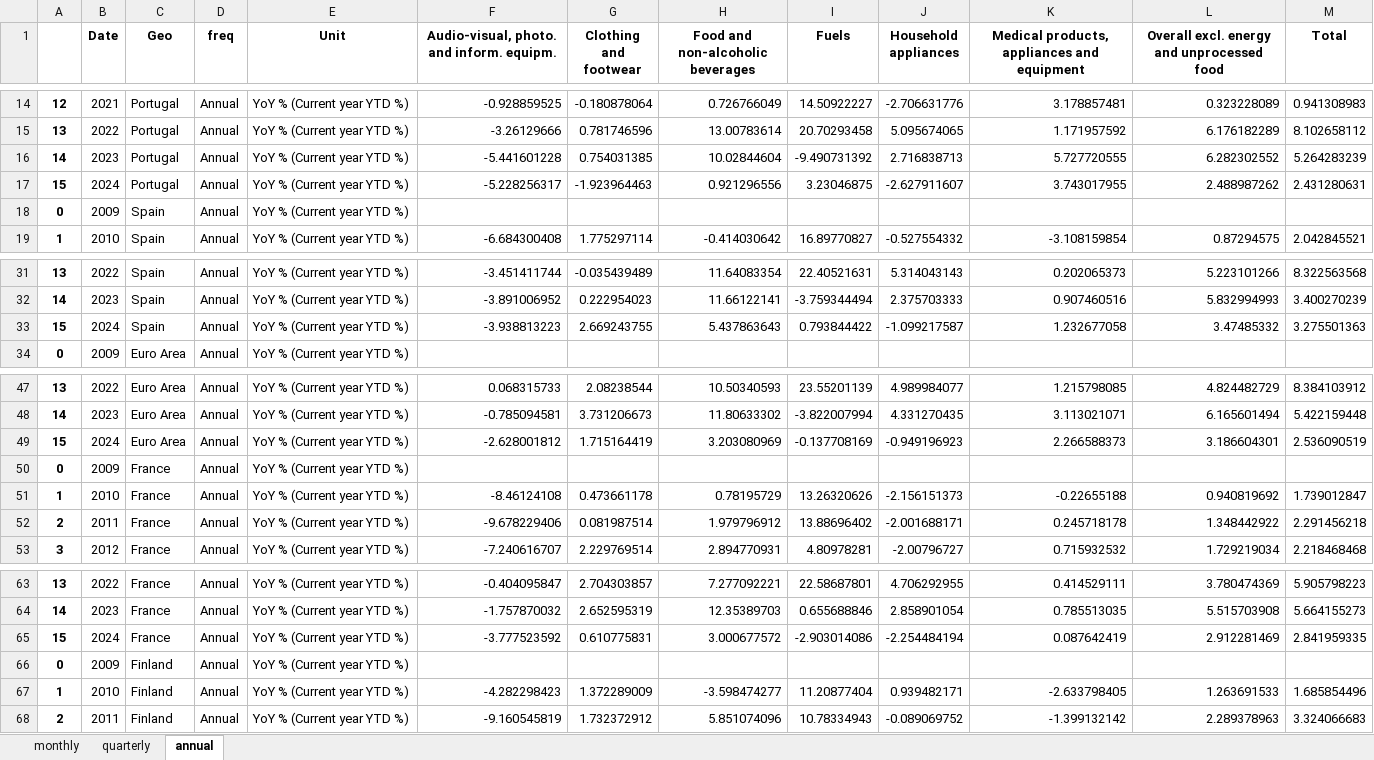
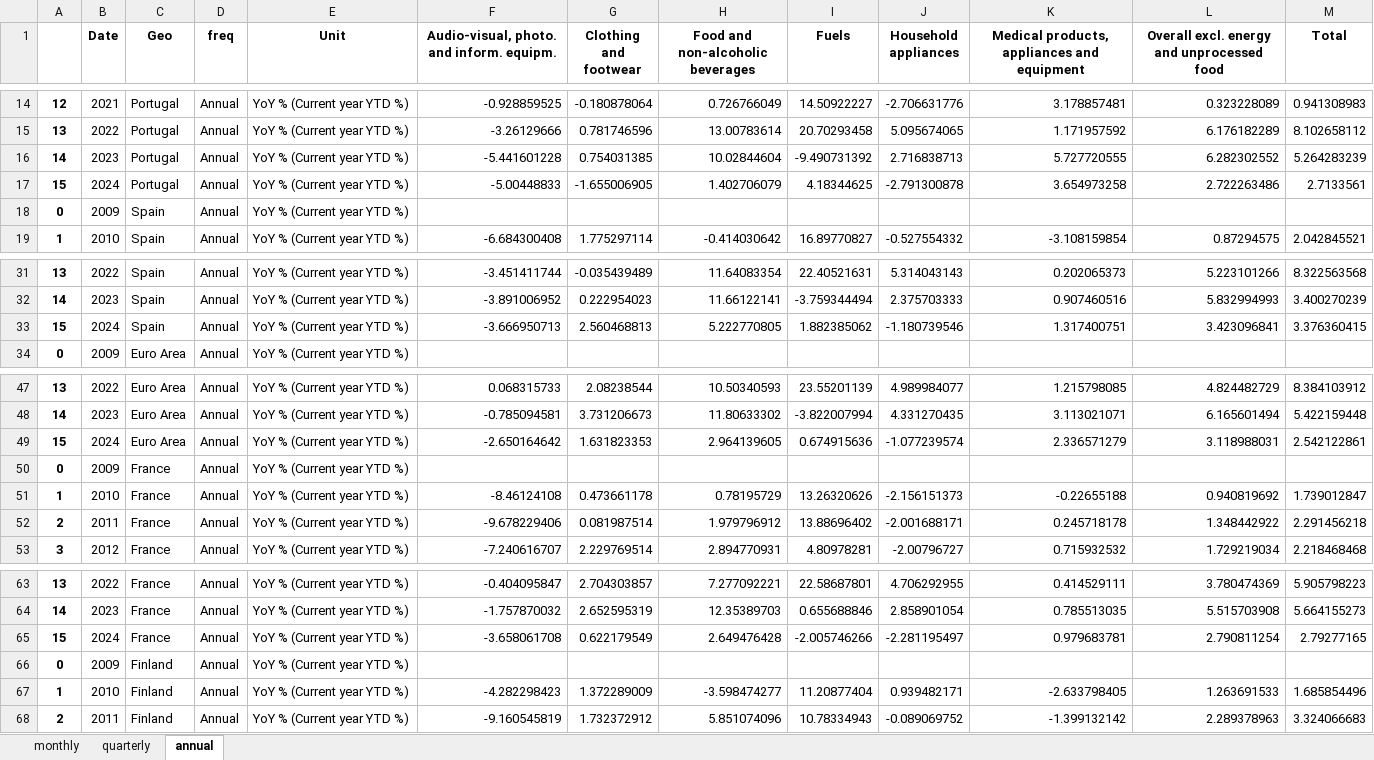
Before and after one commit to pcgsonae/dashboard-retail-pulse, an Excel workbook: hicp_data.xlsx, sheet annual, drawn as a sheet; only a part is shown, gaps mark what is left out; values as stored, in another font and other column widths than the file's, no borders; the diff covers the shown part only; the diff names each change by its address in the sheet, - before the commit and + after, or states it on an @@ line.

```diff
--- a/hicp_data.xlsx (sheet annual)
+++ b/hicp_data.xlsx (sheet annual)
-F17: -5.228256317
+F17: -5.00448833
-G17 (Clothing and footwear): -1.923964463
+G17 (Clothing and footwear): -1.655006905
-H17 (Food and non-alcoholic beverages): 0.921296556
+H17 (Food and non-alcoholic beverages): 1.402706079
-I17 (Fuels): 3.23046875
+I17 (Fuels): 4.18344625
-J17 (Household appliances): -2.627911607
+J17 (Household appliances): -2.791300878
-K17: 3.743017955
+K17: 3.654973258
-L17: 2.488987262
+L17: 2.722263486
-M17 (Total): 2.431280631
+M17 (Total): 2.7133561
-F33: -3.938813223
+F33: -3.666950713
-G33 (Clothing and footwear): 2.669243755
+G33 (Clothing and footwear): 2.560468813
-H33 (Food and non-alcoholic beverages): 5.437863643
+H33 (Food and non-alcoholic beverages): 5.222770805
-I33 (Fuels): 0.793844422
+I33 (Fuels): 1.882385062
-J33 (Household appliances): -1.099217587
+J33 (Household appliances): -1.180739546
-K33: 1.232677058
+K33: 1.317400751
-L33: 3.47485332
+L33: 3.423096841
-M33 (Total): 3.275501363
+M33 (Total): 3.376360415
-F49: -2.628001812
+F49: -2.650164642
-G49 (Clothing and footwear): 1.715164419
+G49 (Clothing and footwear): 1.631823353
-H49 (Food and non-alcoholic beverages): 3.203080969
+H49 (Food and non-alcoholic beverages): 2.964139605
-I49 (Fuels): -0.137708169
+I49 (Fuels): 0.674915636
-J49 (Household appliances): -0.949196923
+J49 (Household appliances): -1.077239574
-K49: 2.266588373
+K49: 2.336571279
-L49: 3.186604301
+L49: 3.118988031
-M49 (Total): 2.536090519
+M49 (Total): 2.542122861
-F65: -3.777523592
+F65: -3.658061708
-G65 (Clothing and footwear): 0.610775831
+G65 (Clothing and footwear): 0.622179549
-H65 (Food and non-alcoholic beverages): 3.000677572
+H65 (Food and non-alcoholic beverages): 2.649476428
-I65 (Fuels): -2.903014086
+I65 (Fuels): -2.005746266
-J65 (Household appliances): -2.254484194
+J65 (Household appliances): -2.281195497
-K65: 0.087642419
+K65: 0.979683781
-L65: 2.912281469
+L65: 2.790811254
-M65 (Total): 2.841959335
+M65 (Total): 2.79277165
```
Also changed, not shown: 24 edited cells elsewhere in this sheet, sheet monthly, 2 other files.
